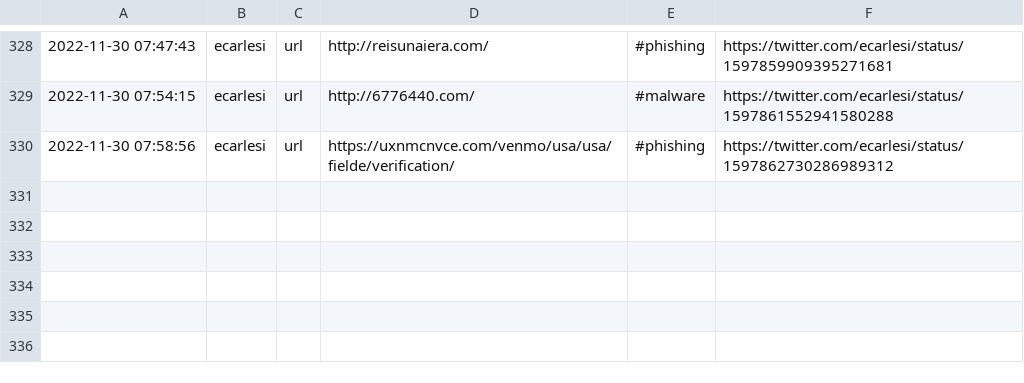
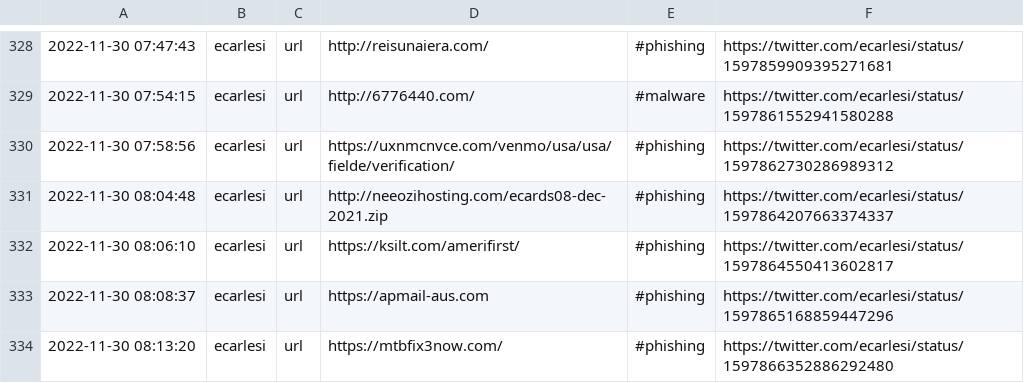
Before and after one commit to nankopeter/TweetFeed, a CSV file: 202211/20221130.csv, drawn as a sheet; only a part is shown, gaps mark what is left out.

```diff
--- a/202211/20221130.csv
+++ b/202211/20221130.csv
@@ -330 +330,5 @@
 2022-11-30 07:58:56,ecarlesi,url,https://uxnmcnvce.com/venmo/usa/usa/fielde/verification/,#phishing,https://twitter.com/ecarlesi/status/1597862730286989312
+2022-11-30 08:04:48,ecarlesi,url,http://neeozihosting.com/ecards08-dec-2021.zip,#phishing,https://twitter.com/ecarlesi/status/1597864207663374337
+2022-11-30 08:06:10,ecarlesi,url,https://ksilt.com/amerifirst/,#phishing,https://twitter.com/ecarlesi/status/1597864550413602817
+2022-11-30 08:08:37,ecarlesi,url,https://apmail-aus.com,#phishing,https://twitter.com/ecarlesi/status/1597865168859447296
+2022-11-30 08:13:20,ecarlesi,url,https://mtbfix3now.com/,#phishing,https://twitter.com/ecarlesi/status/1597866352886292480
```
Also changed, not shown: today.csv, 3 other files.
